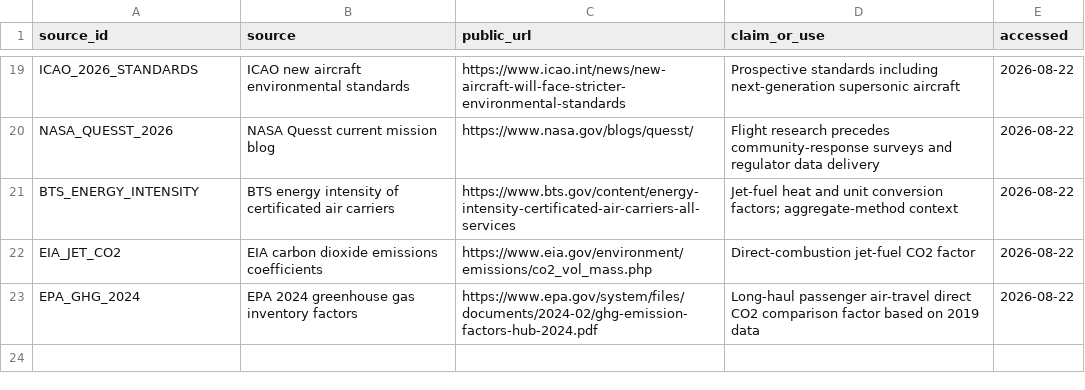
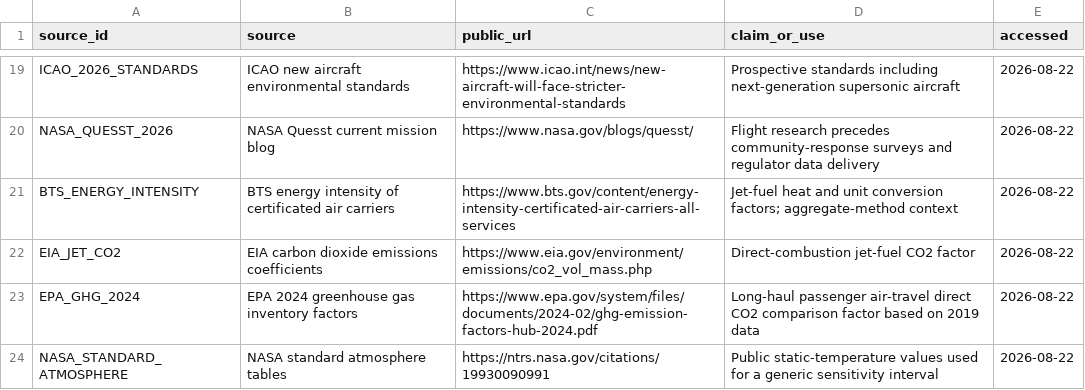
Before and after one commit to vukrosic/one-hour-intercontinental-travel-research, a CSV file: fast_aircraft_sources.csv, drawn as a sheet; only a part is shown, gaps mark what is left out.

Commit message:
Bound ideal thermal sensitivity across speed classes

```diff
--- a/fast_aircraft_sources.csv
+++ b/fast_aircraft_sources.csv
@@ -23 +23,2 @@ EIA_JET_CO2,EIA carbon dioxide emissions coefficients,https://www.eia.gov/enviro
 EPA_GHG_2024,EPA 2024 greenhouse gas inventory factors,https://www.epa.gov/system/files/documents/2024-02/ghg-emission-factors-hub-2024.pdf,"Long-haul passenger air-travel direct CO2 comparison factor based on 2019 data",2026-08-22
+NASA_STANDARD_ATMOSPHERE,NASA standard atmosphere tables,https://ntrs.nasa.gov/citations/19930090991,"Public static-temperature values used for a generic sensitivity interval",2026-08-22
```
Also changed, not shown: 8 other files.
